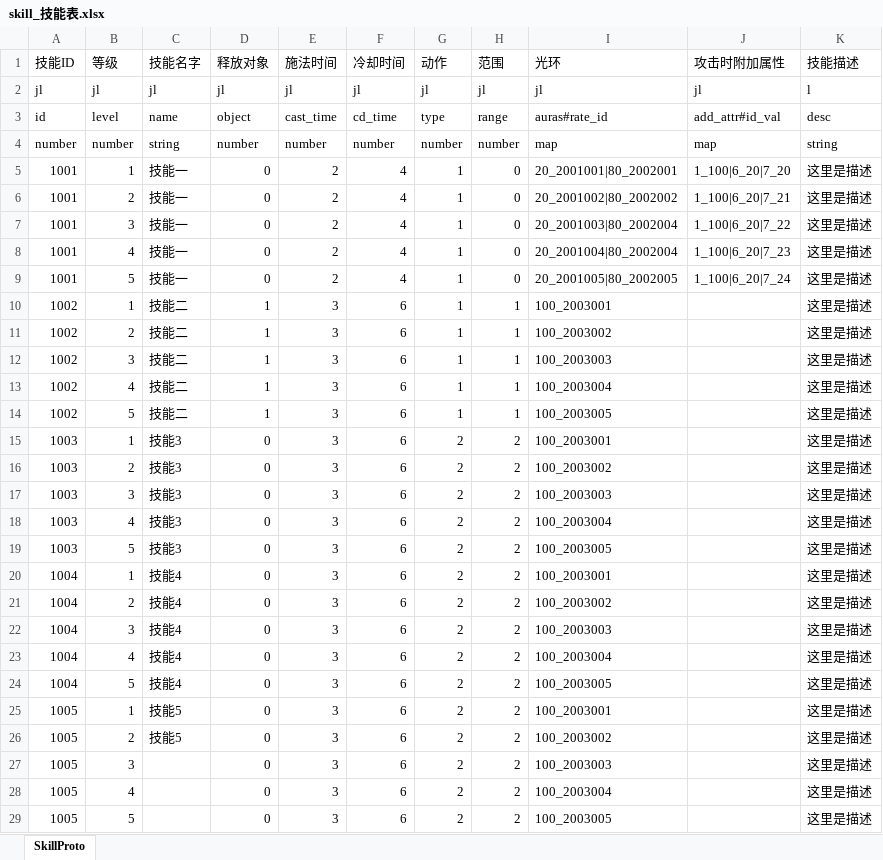
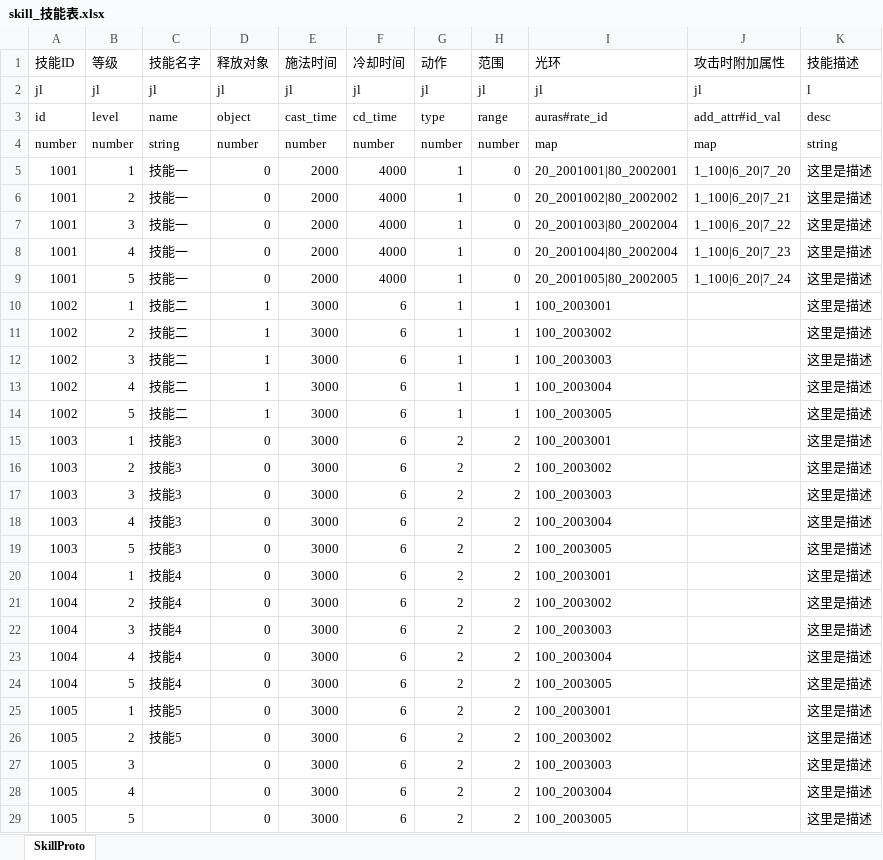
Before and after one commit to preboy/gworld, an Excel workbook: plan/excel/skill_技能表.xlsx, sheet SkillProto, drawn as a sheet; values as stored, in another font and other column widths than the file's, no borders; the diff names each change by its address in the sheet, - before the commit and + after, or states it on an @@ line.

Commit message:
* new proto file

```diff
--- a/plan/excel/skill_技能表.xlsx (sheet SkillProto)
+++ b/plan/excel/skill_技能表.xlsx (sheet SkillProto)
-E5:E9 (施法时间): 2
+E5:E9 (施法时间): 2000
-F5:F9 (冷却时间): 4
+F5:F9 (冷却时间): 4000
-E10:E29 (施法时间): 3
+E10:E29 (施法时间): 3000
```
Also changed, not shown: 8 other files.
